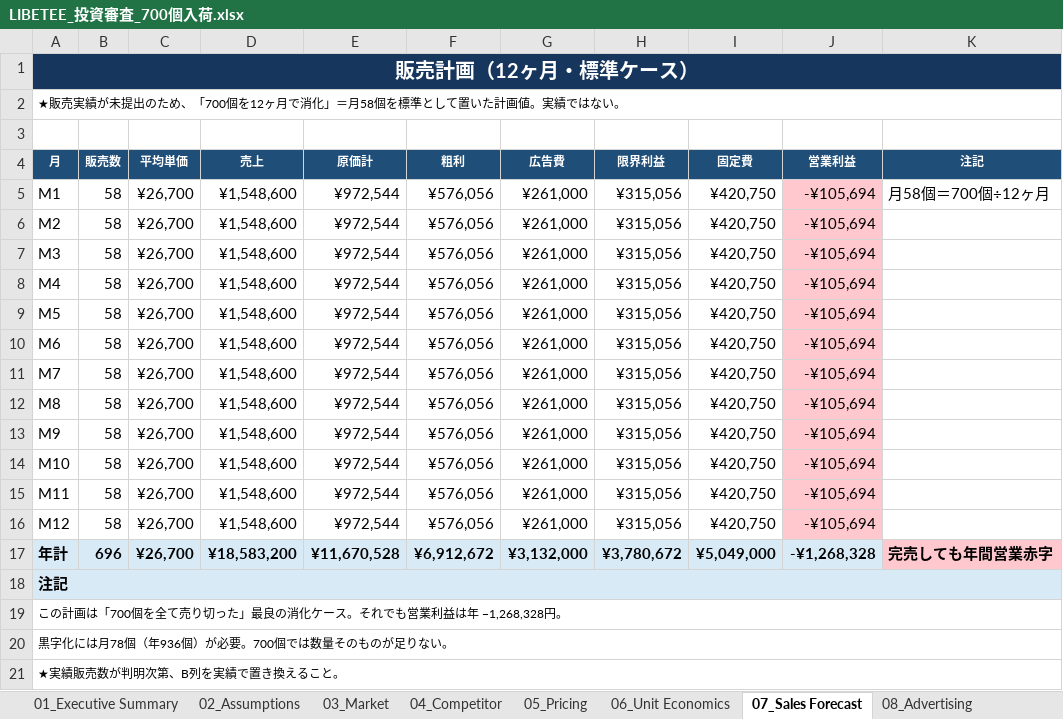
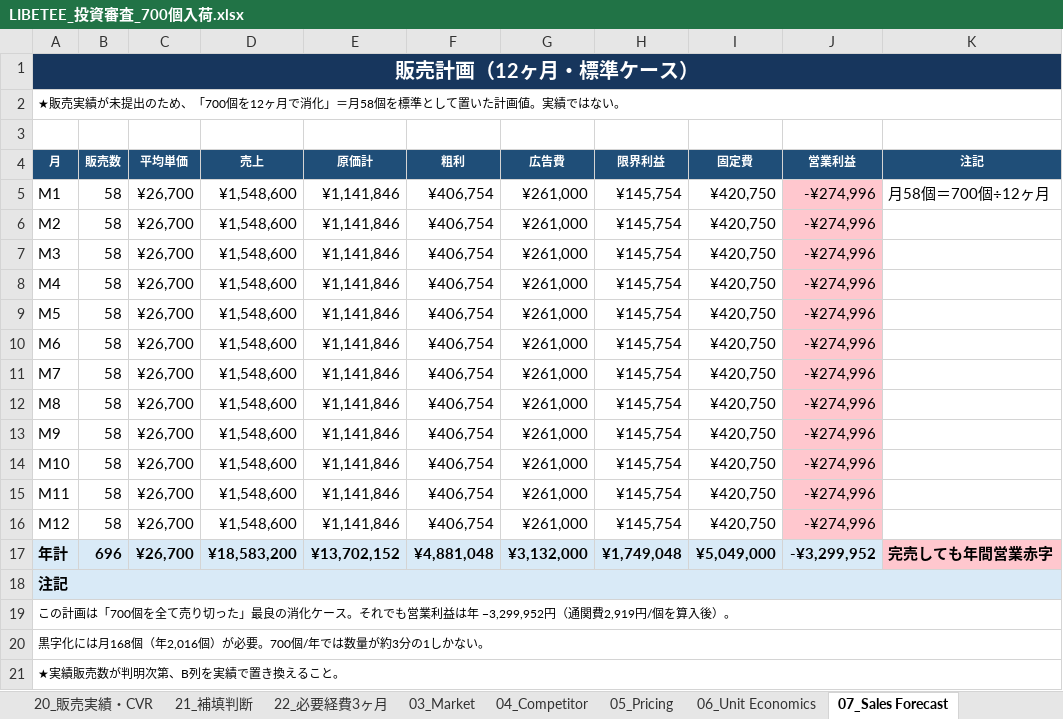
Before and after one commit to kenshin359/-, an Excel workbook: LIBETEE_投資審査_700個入荷.xlsx, sheet 07_Sales Forecast, drawn as a sheet; values as stored, in another font and other column widths than the file's, no borders; the diff names each change by its address in the sheet, - before the commit and + after, or states it on an @@ line.

```diff
--- a/LIBETEE_投資審査_700個入荷.xlsx (sheet 07_Sales Forecast)
+++ b/LIBETEE_投資審査_700個入荷.xlsx (sheet 07_Sales Forecast)
+sheet tab: 20_販売実績・CVR
+sheet tab: 21_補填判断
+sheet tab: 22_必要経費3ヶ月
-E5:E16 (原価計): ¥972,544
+E5:E16 (原価計): ¥1,141,846
-F5:F16 (粗利): ¥576,056
+F5:F16 (粗利): ¥406,754
-H5:H16 (限界利益): ¥315,056
+H5:H16 (限界利益): ¥145,754
-J5:J16 (営業利益): -¥105,694
+J5:J16 (営業利益): -¥274,996
-E17 (原価計): ¥11,670,528
+E17 (原価計): ¥13,702,152
-F17 (粗利): ¥6,912,672
+F17 (粗利): ¥4,881,048
-H17 (限界利益): ¥3,780,672
+H17 (限界利益): ¥1,749,048
-J17 (営業利益): -¥1,268,328
+J17 (営業利益): -¥3,299,952
-A19 (月): …益は年 −1,268,328円。
+A19 (月): …益は年 −3,299,952円（通関費2,919円/個を算入後）。
-A20 (月): 黒字化には月78個（年936個）が必要。700個では数量そのものが足りない。
+A20 (月): 黒字化には月168個（年2,016個）が必要。700個/年では数量が約3分の1しかない。
```
Also changed, not shown: sheet 05_Pricing, sheet 02_Assumptions, sheet 06_Unit Economics, sheet 01_Executive Summary, sheet 10_P&L, sheet 18_Premortem & Score, 4 more sheets, other sheet tabs, formulas that keep their value.
